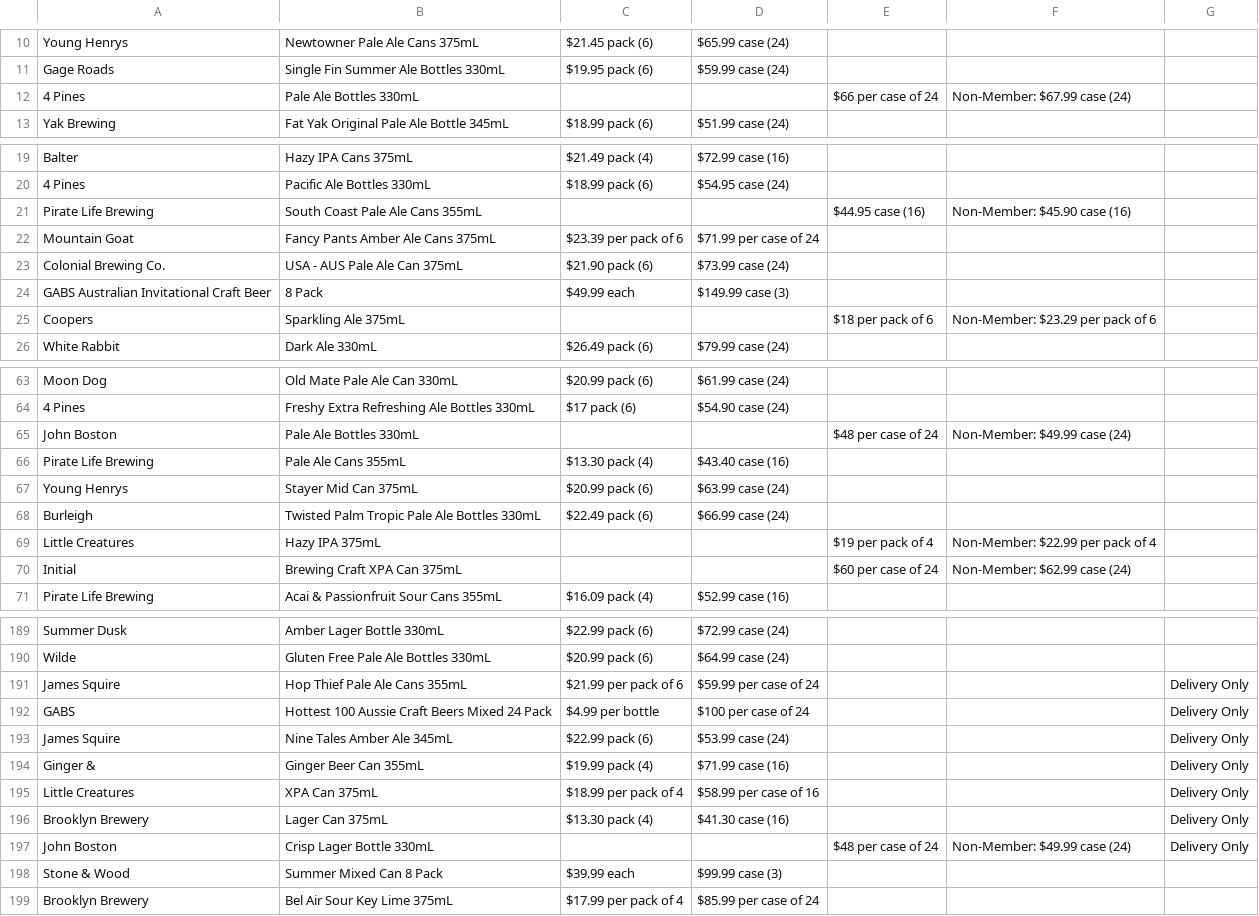
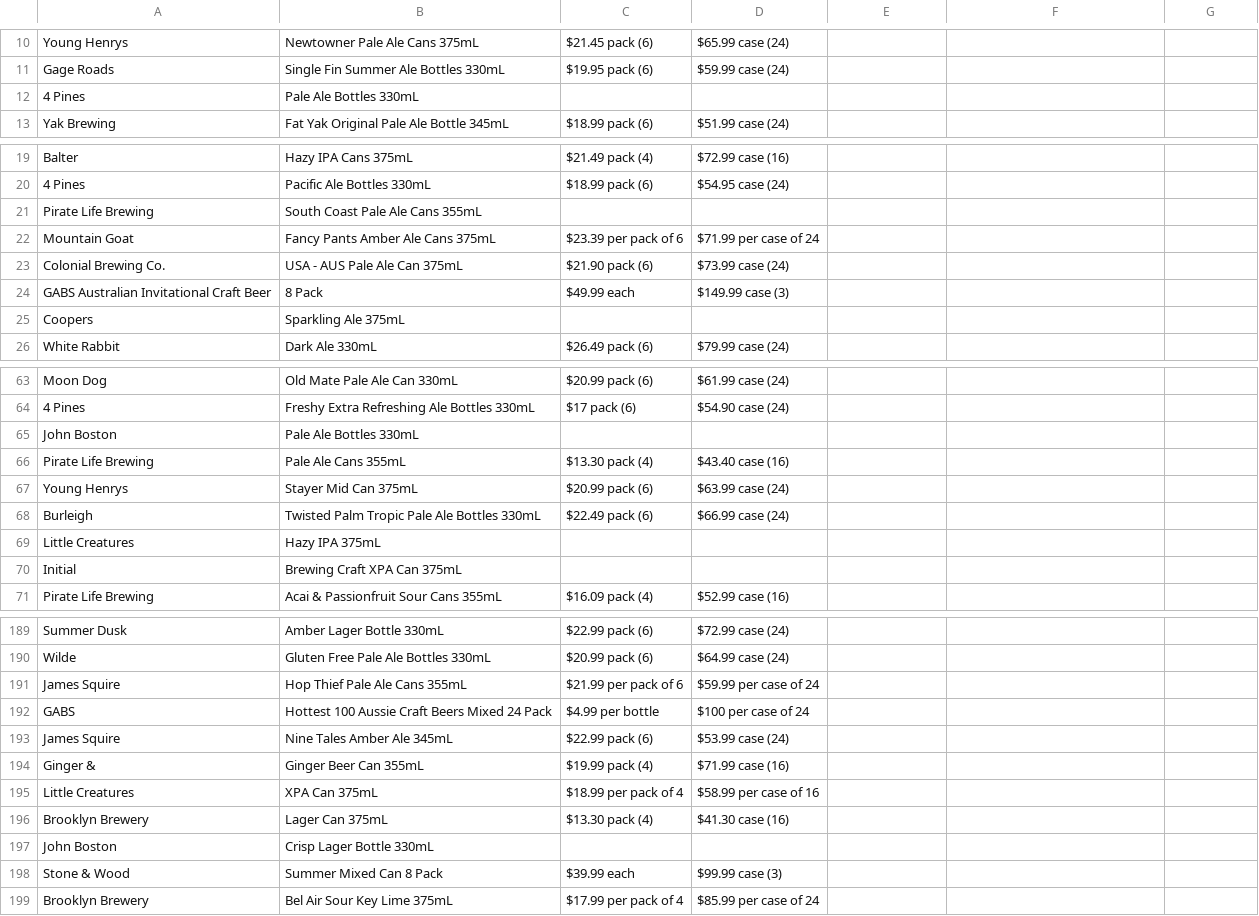
Before and after one commit to reediredale/institute-of-data, a CSV file: Projects/Capstone-Cross-Elasticity/data/Dan-Murphy-Craft-Beer-Dataset.csv, drawn as a sheet; only a part is shown, gaps mark what is left out; the diff covers the shown part only.

```diff
--- a/Projects/Capstone-Cross-Elasticity/data/Dan-Murphy-Craft-Beer-Dataset.csv
+++ b/Projects/Capstone-Cross-Elasticity/data/Dan-Murphy-Craft-Beer-Dataset.csv
@@ -12 +12 @@ Gage Roads,Single Fin Summer Ale Bottles 330mL,$19.95 pack (6),$59.99 case (24),
-4 Pines,Pale Ale Bottles 330mL,,,$66 per case of 24,Non-Member: $67.99 case (24),
+4 Pines,Pale Ale Bottles 330mL,,
@@ -21 +21 @@ Balter,Hazy IPA Cans 375mL,$21.49 pack (4),$72.99 case (16),,,
-Pirate Life Brewing,South Coast Pale Ale Cans 355mL,,,$44.95 case (16),Non-Member: $45.90 case (16),
+Pirate Life Brewing,South Coast Pale Ale Cans 355mL,,
@@ -25 +25 @@ GABS Australian Invitational Craft Beer,8 Pack,$49.99 each,$149.99 case (3),,,
-Coopers,Sparkling Ale 375mL,,,$18 per pack of 6,Non-Member: $23.29 per pack of 6,
+Coopers,Sparkling Ale 375mL,,
@@ -65 +65 @@ Moon Dog,Old Mate Pale Ale Can 330mL,$20.99 pack (6),$61.99 case (24),,,
-John Boston,Pale Ale Bottles 330mL,,,$48 per case of 24,Non-Member: $49.99 case (24),
+John Boston,Pale Ale Bottles 330mL,,
@@ -69,2 +69,2 @@ Burleigh,Twisted Palm Tropic Pale Ale Bottles 330mL,$22.49 pack (6),$66.99 case
-Little Creatures,Hazy IPA 375mL,,,$19 per pack of 4,Non-Member: $22.99 per pack of 4,
-Initial,Brewing Craft XPA Can 375mL,,,$60 per case of 24,Non-Member: $62.99 case (24),
+Little Creatures,Hazy IPA 375mL,,
+Initial,Brewing Craft XPA Can 375mL,,
@@ -191,7 +191,7 @@ Wilde,Gluten Free Pale Ale Bottles 330mL,$20.99 pack (6),$64.99 case (24),,,
-James Squire,Hop Thief Pale Ale Cans 355mL,$21.99 per pack of 6,$59.99 per case of 24,,,Delivery Only
-GABS,Hottest 100 Aussie Craft Beers Mixed 24 Pack,$4.99 per bottle,$100 per case of 24,,,Delivery Only
-James Squire,Nine Tales Amber Ale 345mL,$22.99 pack (6),$53.99 case (24),,,Delivery Only
-Ginger &,Ginger Beer Can 355mL,$19.99 pack (4),$71.99 case (16),,,Delivery Only
-Little Creatures,XPA Can 375mL,$18.99 per pack of 4,$58.99 per case of 16,,,Delivery Only
-Brooklyn Brewery,Lager Can 375mL,$13.30 pack (4),$41.30 case (16),,,Delivery Only
-John Boston,Crisp Lager Bottle 330mL,,,$48 per case of 24,Non-Member: $49.99 case (24),Delivery Only
+James Squire,Hop Thief Pale Ale Cans 355mL,$21.99 per pack of 6,$59.99 per case of 24
+GABS,Hottest 100 Aussie Craft Beers Mixed 24 Pack,$4.99 per bottle,$100 per case of 24
+James Squire,Nine Tales Amber Ale 345mL,$22.99 pack (6),$53.99 case (24)
+Ginger &,Ginger Beer Can 355mL,$19.99 pack (4),$71.99 case (16)
+Little Creatures,XPA Can 375mL,$18.99 per pack of 4,$58.99 per case of 16
+Brooklyn Brewery,Lager Can 375mL,$13.30 pack (4),$41.30 case (16)
+John Boston,Crisp Lager Bottle 330mL,,
```
Also changed, not shown: 1 added row, 1 removed row and 54 edited cells elsewhere in this file, 4 other files.
